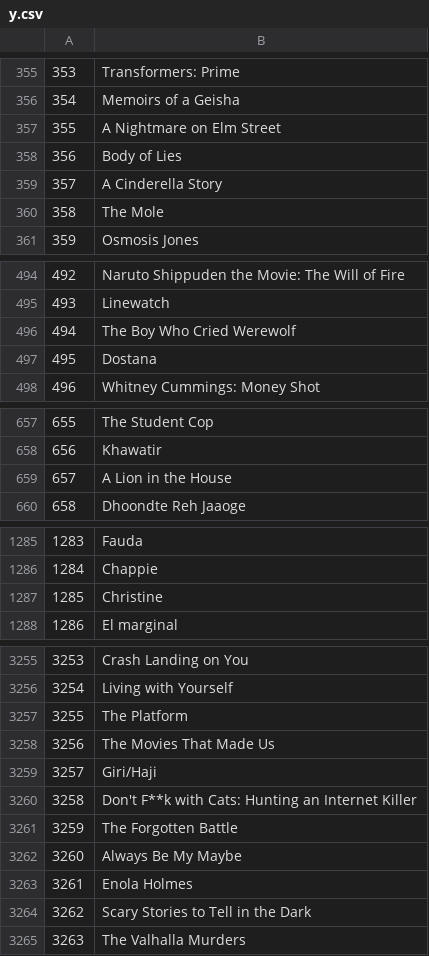
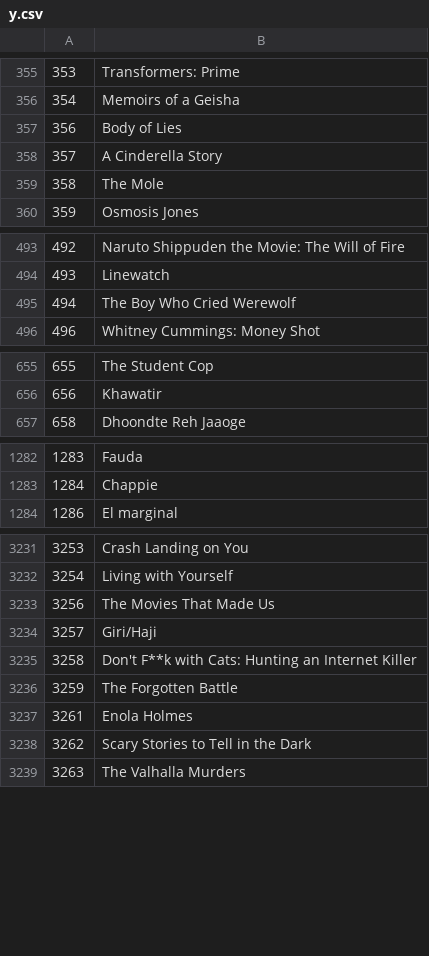
Before and after one commit to fullspringwater/streamlit-netflix-reccommendation, a CSV file: data/y.csv, drawn as a sheet; only a part is shown, gaps mark what is left out; the diff covers the shown part only.

Commit message:
Update y.csv

```diff
--- a/data/y.csv
+++ b/data/y.csv
@@ -356,3 +356,2 @@
 354,Memoirs of a Geisha
-355,A Nightmare on Elm Street
 356,Body of Lies
@@ -496,3 +495,2 @@
 494,The Boy Who Cried Werewolf
-495,Dostana
 496,Whitney Cummings: Money Shot
@@ -658,3 +656,2 @@
 656,Khawatir
-657,A Lion in the House
 658,Dhoondte Reh Jaaoge
@@ -1286,3 +1283,2 @@
 1284,Chappie
-1285,Christine
 1286,El marginal
@@ -3256,3 +3232,2 @@
 3254,Living with Yourself
-3255,The Platform
 3256,The Movies That Made Us
@@ -3261,3 +3236,2 @@
 3259,The Forgotten Battle
-3260,Always Be My Maybe
 3261,Enola Holmes
```
Also changed, not shown: 48 removed rows elsewhere in this file.
